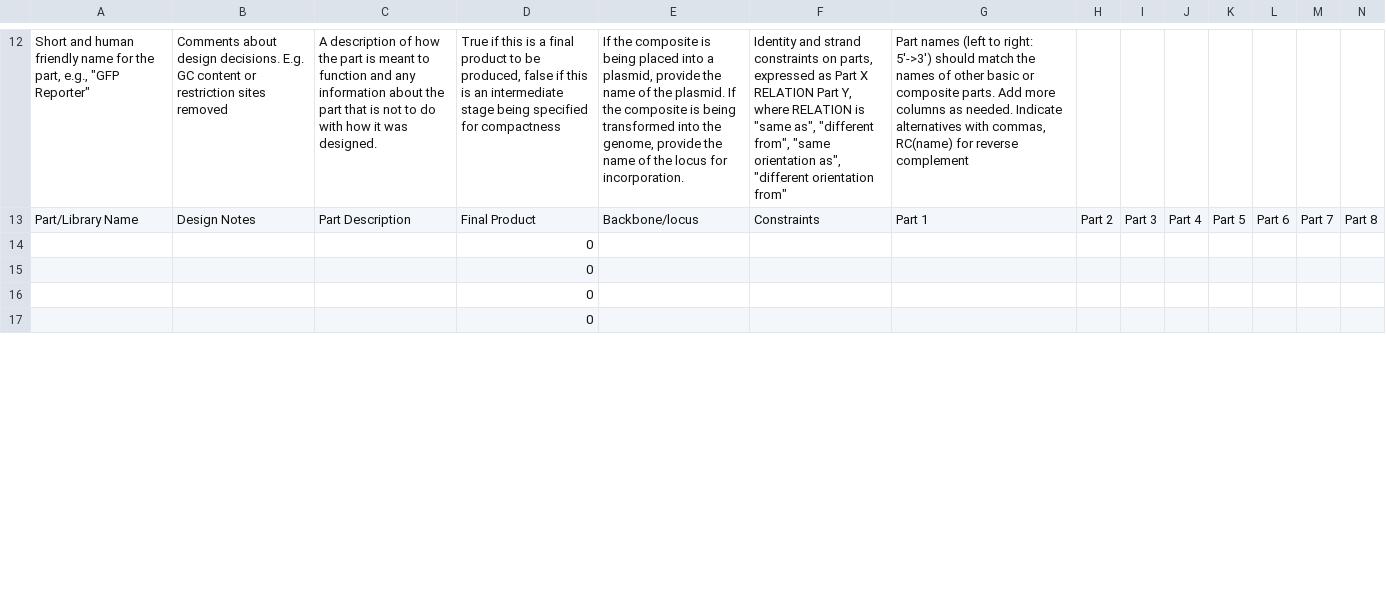
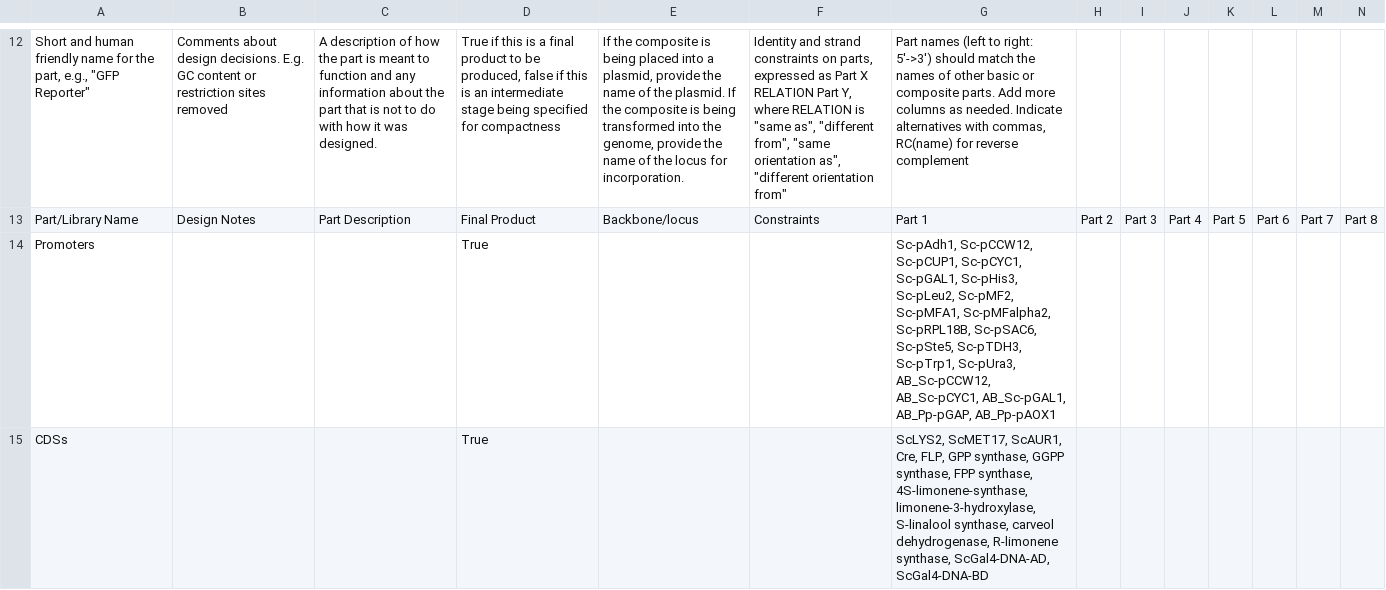
Before and after one commit to iGEM-Engineering/iGEM-distribution, a CSV file: Open Yeast Collection/views/Libraries and Composites.csv, drawn as a sheet; only a part is shown, gaps mark what is left out; removed rows and columns are numbered as before the commit, all else as after; rows hold the shown columns only; the diff covers the shown part only; the diff names each change by its address in the sheet, - before the commit and + after, or states it on an @@ line.

```diff
--- a/Open Yeast Collection/views/Libraries and Composites.csv
+++ b/Open Yeast Collection/views/Libraries and Composites.csv
-row 14:  |  |  | 0
-row 15:  |  |  | 0
-row 16:  |  |  | 0
-row 17:  |  |  | 0
+row 14: Promoters |  |  | True |  |  | Sc-pAdh1, Sc-pCCW12, Sc-pCUP1, Sc-pCYC1, Sc-pGAL1, Sc-pHis3, Sc-pLeu2, Sc-pMF2, Sc-pMFA1, Sc-pMFalpha2, Sc-pRPL18B, Sc-pSAC6, Sc-pSte5, Sc-pTDH3, Sc-pTrp1, Sc-pUra3, AB_Sc-pCCW12, AB_Sc-pCYC1, AB_Sc-pGAL1, AB_Pp-pGAP, AB_Pp-pAOX1
+row 15: CDSs |  |  | True |  |  | ScLYS2, ScMET17, ScAUR1, Cre, FLP, GPP synthase, GGPP synthase, FPP synthase, 4S-limonene-synthase, limonene-3-hydroxylase, S-linalool synthase, carveol dehydrogenase, R-limonene synthase, ScGal4-DNA-AD, ScGal4-DNA-BD
```
Also changed, not shown: 2 added rows and 9 edited cells elsewhere in this file, Open Yeast Collection/views/Parts and Devices.csv, 1 other file.
